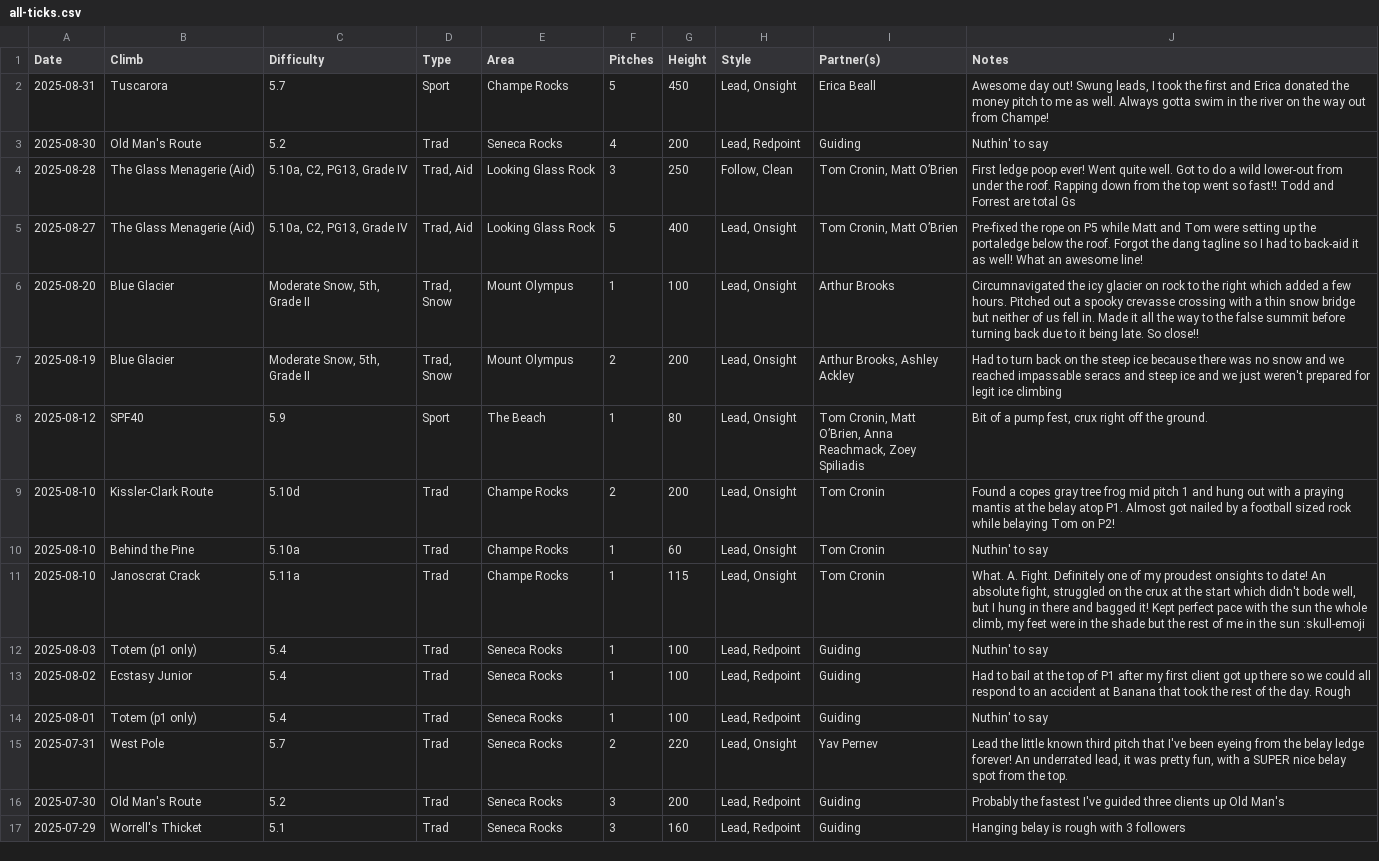
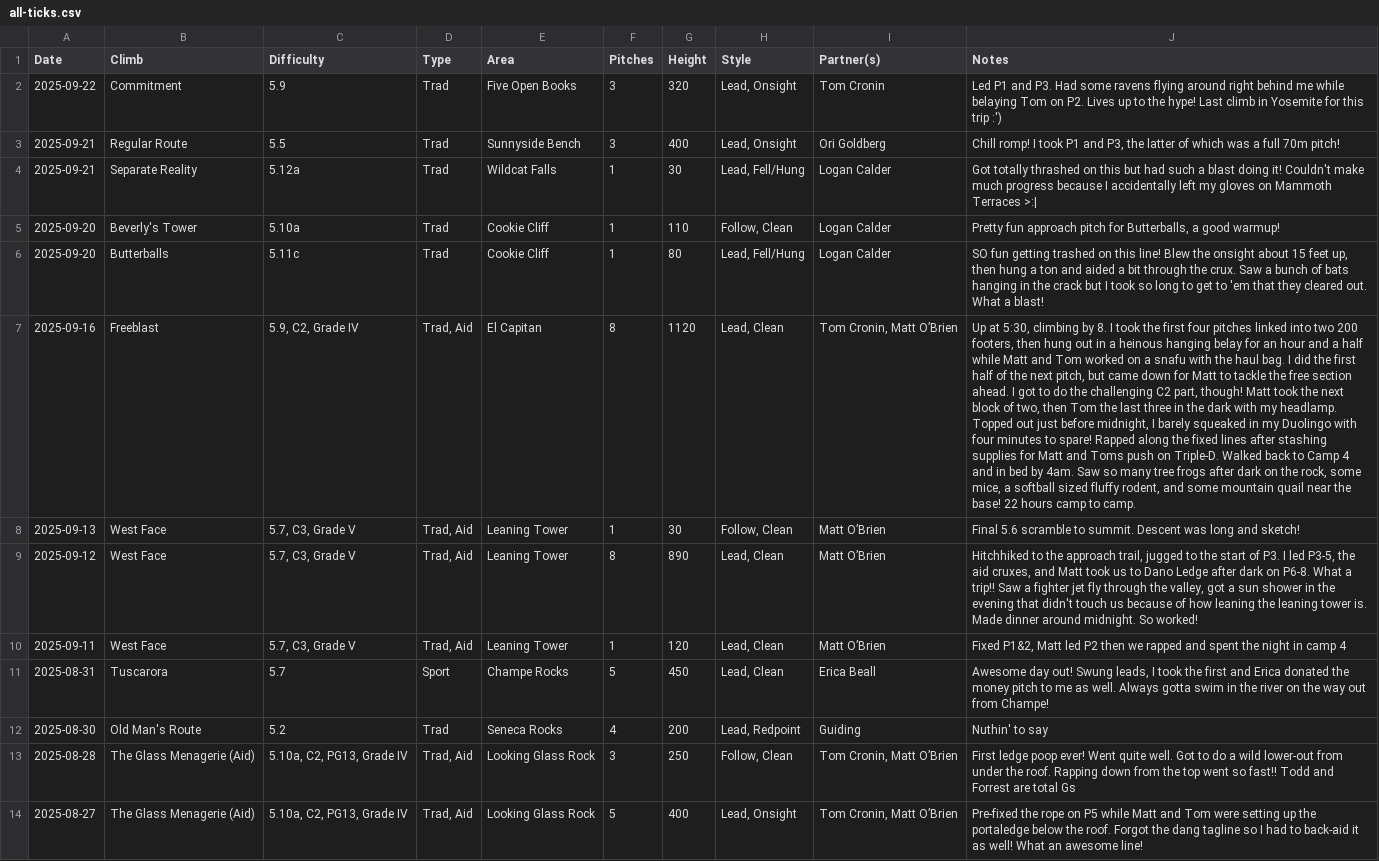
Before and after one commit to achiquit/websitejazzhands, a CSV file: climbing/data/all-ticks.csv, drawn as a sheet; only a part is shown; the shorter side is filled out with more unchanged rows; addresses are those after the commit; the diff names each change by its address in the sheet, - before the commit and + after, or states it on an @@ line.

Commit message:
Ticks update

```diff
--- a/climbing/data/all-ticks.csv
+++ b/climbing/data/all-ticks.csv
+row 2: 2025-09-22 | Commitment | 5.9 | Trad | Five Open Books | 3 | 320 | Lead, Onsight | Tom Cronin | Led P1 and P3. Had some ravens flying around right behind me while belaying Tom on P2. Lives up to the hype! Last climb in Yosemite for this trip :')
+row 3: 2025-09-21 | Regular Route | 5.5 | Trad | Sunnyside Bench | 3 | 400 | Lead, Onsight | Ori Goldberg | Chill romp! I took P1 and P3, the latter of which was a full 70m pitch!
+row 4: 2025-09-21 | Separate Reality | 5.12a | Trad | Wildcat Falls | 1 | 30 | Lead, Fell/Hung | Logan Calder | Got totally thrashed on this but had such a blast doing it! Couldn't make much progress because I accidentally left my gloves on Mammoth Terraces >:
+row 5: 2025-09-20 | Beverly's Tower | 5.10a | Trad | Cookie Cliff | 1 | 110 | Follow, Clean | Logan Calder | Pretty fun approach pitch for Butterballs, a good warmup!
+row 6: 2025-09-20 | Butterballs | 5.11c | Trad | Cookie Cliff | 1 | 80 | Lead, Fell/Hung | Logan Calder | SO fun getting trashed on this line! Blew the onsight about 15 feet up, then hung a ton and aided a bit through the crux. Saw a bunch of bats hanging in the crack but I took so long to get to 'em that they cleared out. What a blast!
+row 7: 2025-09-16 | Freeblast | 5.9, C2, Grade IV | Trad, Aid | El Capitan | 8 | 1120 | Lead, Clean | Tom Cronin, Matt O’Brien | Up at 5:30, climbing by 8. I took the first four pitches linked into two 200 footers, then hung out in a heinous hanging belay for an hour and a half while Matt and Tom worked on a snafu with the haul bag. I did the first half of the next pitch, but came down for Matt to tackle the free section ahead. I got to do the challenging C2 part, though! Matt took the next block of two, then Tom the last three in the dark with my headlamp. Topped out just before midnight, I barely squeaked in my Duolingo with four minutes to spare! Rapped along the fixed lines after stashing supplies for Matt and Toms push on Triple-D. Walked back to Camp 4 and in bed by 4am. Saw so many tree frogs after dark on the rock, some mice, a softball sized fluffy rodent, and some mountain quail near the base! 22 hours camp to camp.
+row 8: 2025-09-13 | West Face | 5.7, C3, Grade V | Trad, Aid | Leaning Tower | 1 | 30 | Follow, Clean | Matt O’Brien | Final 5.6 scramble to summit. Descent was long and sketch!
+row 9: 2025-09-12 | West Face | 5.7, C3, Grade V | Trad, Aid | Leaning Tower | 8 | 890 | Lead, Clean | Matt O’Brien | Hitchhiked to the approach trail, jugged to the start of P3. I led P3-5, the aid cruxes, and Matt took us to Dano Ledge after dark on P6-8. What a trip!! Saw a fighter jet fly through the valley, got a sun shower in the evening that didn't touch us because of how leaning the leaning tower is. Made dinner around midnight. So worked!
+row 10: 2025-09-11 | West Face | 5.7, C3, Grade V | Trad, Aid | Leaning Tower | 1 | 120 | Lead, Clean | Matt O’Brien | Fixed P1&2, Matt led P2 then we rapped and spent the night in camp 4
-H11 (Style): Lead, Onsight
+H11 (Style): Lead, Clean
```
Also changed, not shown: climbing/data/climb-locs.csv, climbing/data/monthly-height.csv, 3 other files.
